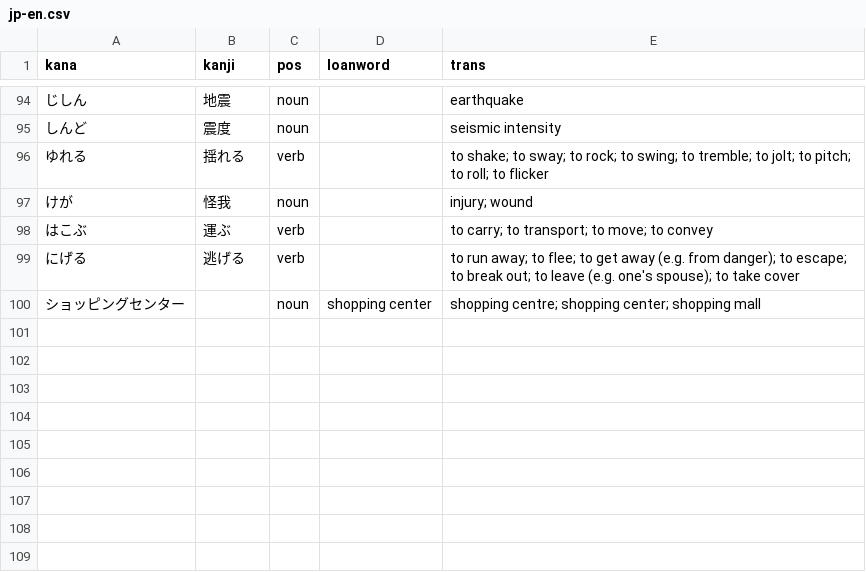
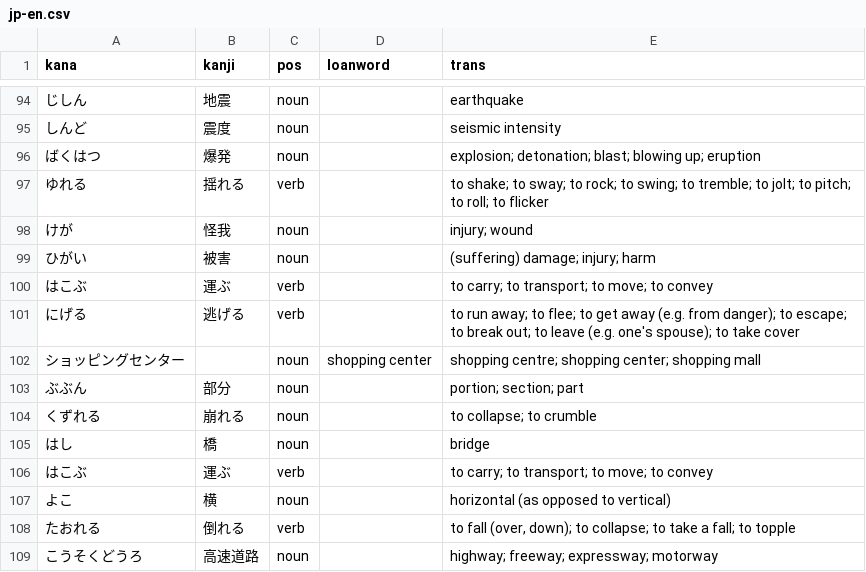
Before and after one commit to cwchentw/jp-dict, a CSV file: data/jp-en.csv, drawn as a sheet; only a part is shown, gaps mark what is left out; the diff names each change by its address in the sheet, - before the commit and + after, or states it on an @@ line.

Commit message:
Add some words

```diff
--- a/data/jp-en.csv
+++ b/data/jp-en.csv
+row 96: ばくはつ | 爆発 | noun |  | explosion; detonation; blast; blowing up; eruption
+row 99: ひがい | 被害 | noun |  | (suffering) damage; injury; harm
+row 103: ぶぶん | 部分 | noun |  | portion; section; part
+row 104: くずれる | 崩れる | noun |  | to collapse; to crumble
+row 105: はし | 橋 | noun |  | bridge
+row 106: はこぶ | 運ぶ | verb |  | to carry; to transport; to move; to convey
+row 107: よこ | 横 | noun |  | horizontal (as opposed to vertical)
+row 108: たおれる | 倒れる | verb |  | to fall (over, down); to collapse; to take a fall; to topple
+row 109: こうそくどうろ | 高速道路 | noun |  | highway; freeway; expressway; motorway
```
